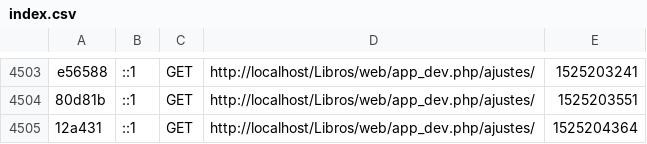
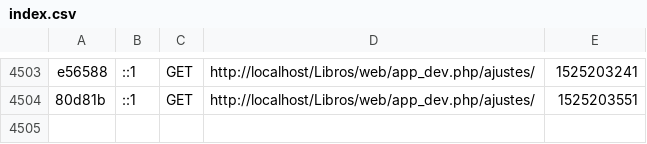
Before and after one commit to ainalm/Libros, a CSV file: app/cache/dev/profiler/index.csv, drawn as a sheet; only a part is shown, gaps mark what is left out; the diff names each change by its address in the sheet, - before the commit and + after, or states it on an @@ line.

```diff
--- a/app/cache/dev/profiler/index.csv
+++ b/app/cache/dev/profiler/index.csv
-row 4505: 12a431 | ::1 | GET | http://localhost/Libros/web/app_dev.php/ajustes/ | 1525204364
```
Also changed, not shown: 7 other files.
